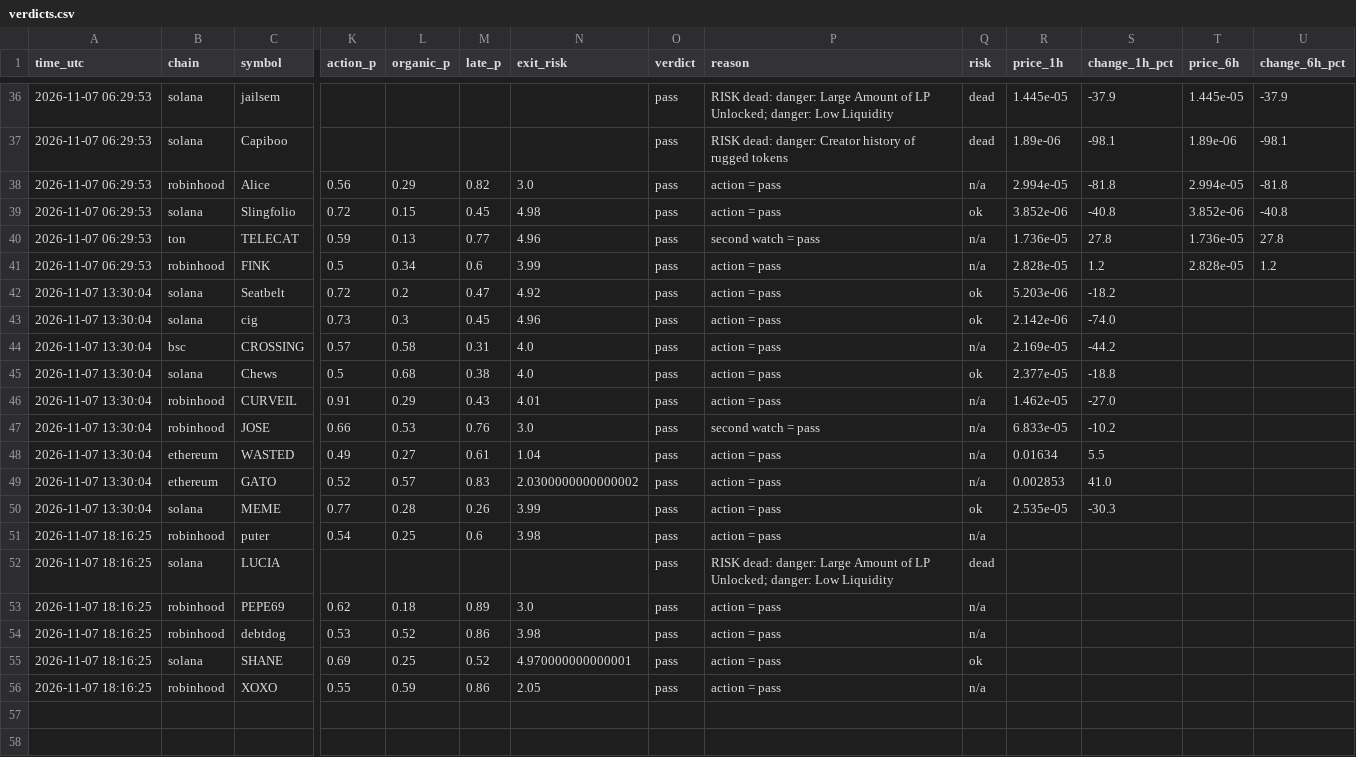
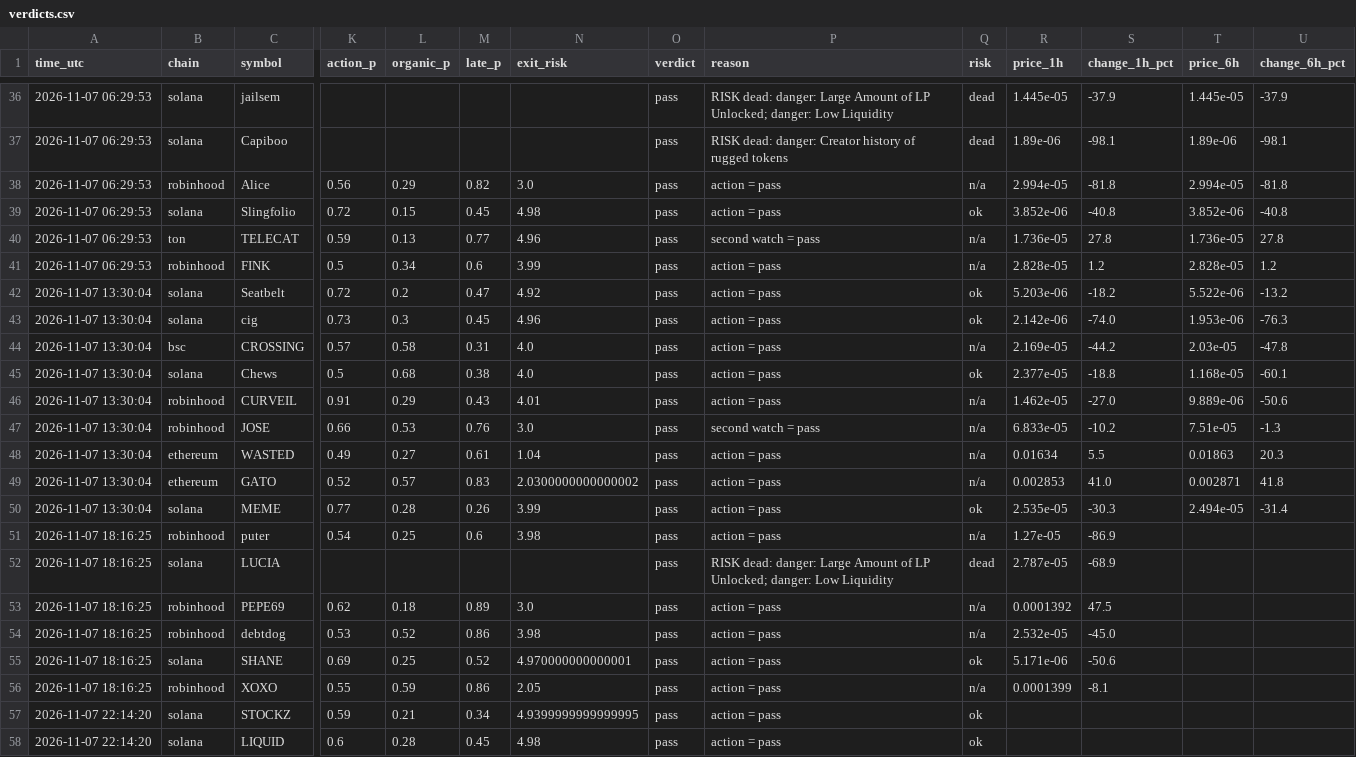
Before and after one commit to Milklosz/jev-test, a CSV file: verdicts.csv, drawn as a sheet; only a part is shown, gaps mark what is left out; rows hold the shown columns only; the diff covers the shown part only; the diff names each change by its address in the sheet, - before the commit and + after, or states it on an @@ line.

```diff
--- a/verdicts.csv
+++ b/verdicts.csv
-T42 (price_6h): (empty)
+T42 (price_6h): 5.522e-06
-U42 (change_6h_pct): (empty)
+U42 (change_6h_pct): -13.2
-T43 (price_6h): (empty)
+T43 (price_6h): 1.953e-06
-U43 (change_6h_pct): (empty)
+U43 (change_6h_pct): -76.3
-T44 (price_6h): (empty)
+T44 (price_6h): 2.03e-05
-U44 (change_6h_pct): (empty)
+U44 (change_6h_pct): -47.8
-T45 (price_6h): (empty)
+T45 (price_6h): 1.168e-05
-U45 (change_6h_pct): (empty)
+U45 (change_6h_pct): -60.1
-T46 (price_6h): (empty)
+T46 (price_6h): 9.889e-06
-U46 (change_6h_pct): (empty)
+U46 (change_6h_pct): -50.6
-T47 (price_6h): (empty)
+T47 (price_6h): 7.51e-05
-U47 (change_6h_pct): (empty)
+U47 (change_6h_pct): -1.3
-T48 (price_6h): (empty)
+T48 (price_6h): 0.01863
-U48 (change_6h_pct): (empty)
+U48 (change_6h_pct): 20.3
-T49 (price_6h): (empty)
+T49 (price_6h): 0.002871
-U49 (change_6h_pct): (empty)
+U49 (change_6h_pct): 41.8
-T50 (price_6h): (empty)
+T50 (price_6h): 2.494e-05
-U50 (change_6h_pct): (empty)
+U50 (change_6h_pct): -31.4
-R51 (price_1h): (empty)
+R51 (price_1h): 1.27e-05
-S51 (change_1h_pct): (empty)
+S51 (change_1h_pct): -86.9
-R52 (price_1h): (empty)
+R52 (price_1h): 2.787e-05
-S52 (change_1h_pct): (empty)
+S52 (change_1h_pct): -68.9
-R53 (price_1h): (empty)
+R53 (price_1h): 0.0001392
-S53 (change_1h_pct): (empty)
+S53 (change_1h_pct): 47.5
-R54 (price_1h): (empty)
+R54 (price_1h): 2.532e-05
-S54 (change_1h_pct): (empty)
+S54 (change_1h_pct): -45.0
-R55 (price_1h): (empty)
+R55 (price_1h): 5.171e-06
-S55 (change_1h_pct): (empty)
+S55 (change_1h_pct): -50.6
-R56 (price_1h): (empty)
+R56 (price_1h): 0.0001399
-S56 (change_1h_pct): (empty)
+S56 (change_1h_pct): -8.1
+row 57: 2026-11-07 22:14:20 | solana | STOCKZ | 0.59 | 0.21 | 0.34 | 4.9399999999999995 | pass | action = pass | ok
+row 58: 2026-11-07 22:14:20 | solana | LIQUID | 0.6 | 0.28 | 0.45 | 4.98 | pass | action = pass | ok
```
Also changed, not shown: 2 added rows and 10 edited cells elsewhere in this file, 1 other file.
